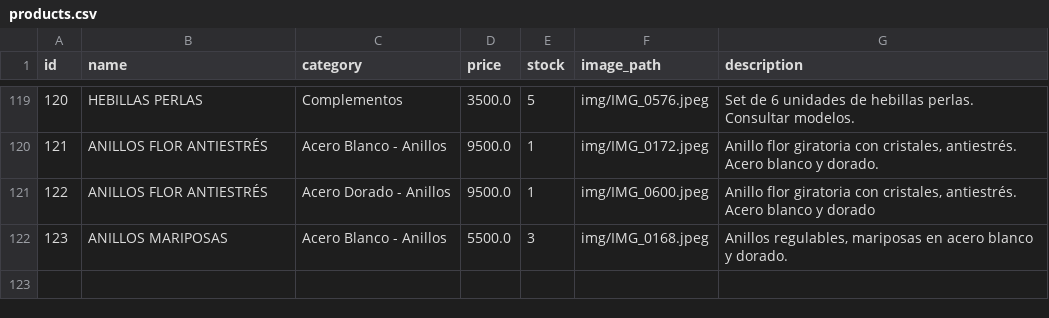
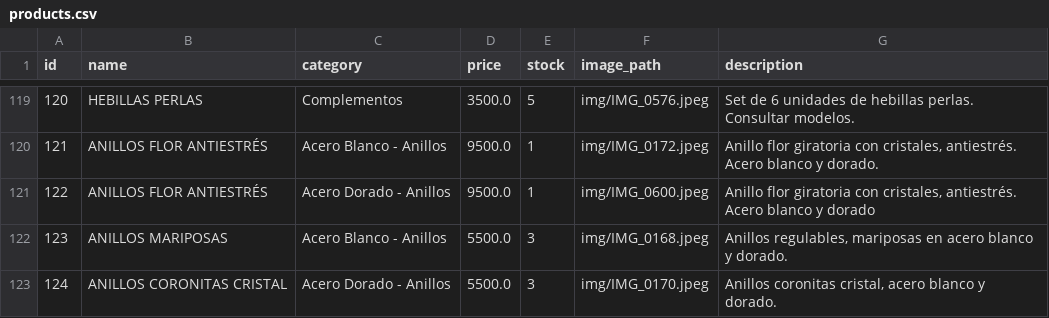
Before and after one commit to PierottiBR/glint_tienda_online, a CSV file: files_csv/products.csv, drawn as a sheet; only a part is shown, gaps mark what is left out.

Commit message:
Añadido producto: ANILLOS CORONITAS CRISTAL  (Acero Dorado - Anillos)

```diff
--- a/files_csv/products.csv
+++ b/files_csv/products.csv
@@ -130 +130,2 @@ Acero blanco y dorado"
 123,ANILLOS MARIPOSAS ,Acero Blanco - Anillos,5500.0,3,img/IMG_0168.jpeg,"Anillos regulables, mariposas en acero blanco y dorado."
+124,ANILLOS CORONITAS CRISTAL ,Acero Dorado - Anillos,5500.0,3,img/IMG_0170.jpeg,"Anillos coronitas cristal, acero blanco y dorado. "
```
